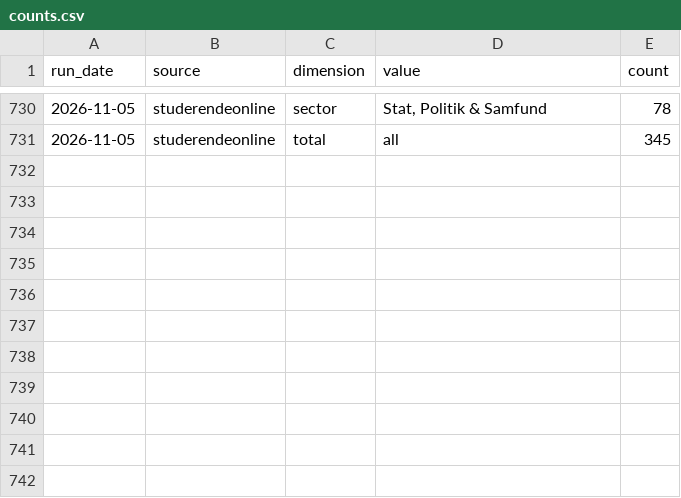
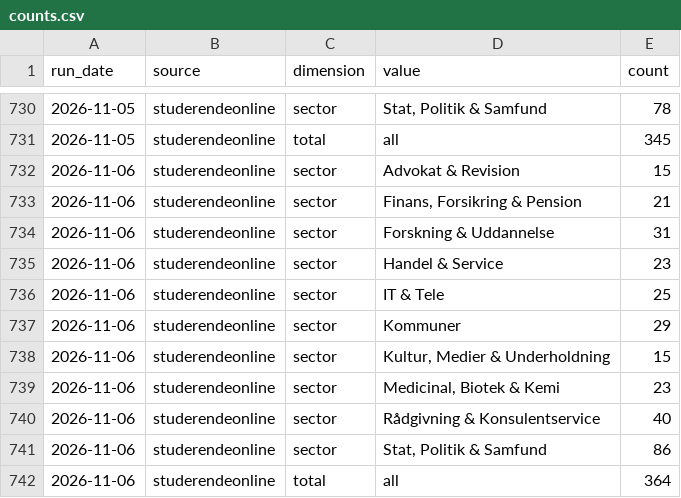
Before and after one commit to josannes/copenhagen-student-jobs, a CSV file: data/export/counts.csv, drawn as a sheet; only a part is shown, gaps mark what is left out.

Commit message:
Update data 2026-11-06

```diff
--- a/data/export/counts.csv
+++ b/data/export/counts.csv
@@ -731 +731,12 @@ run_date,source,dimension,value,count
 2026-11-05,studerendeonline,total,all,345
+2026-11-06,studerendeonline,sector,Advokat & Revision,15
+2026-11-06,studerendeonline,sector,"Finans, Forsikring & Pension",21
+2026-11-06,studerendeonline,sector,Forskning & Uddannelse,31
+2026-11-06,studerendeonline,sector,Handel & Service,23
+2026-11-06,studerendeonline,sector,IT & Tele,25
+2026-11-06,studerendeonline,sector,Kommuner,29
+2026-11-06,studerendeonline,sector,"Kultur, Medier & Underholdning",15
+2026-11-06,studerendeonline,sector,"Medicinal, Biotek & Kemi",23
+2026-11-06,studerendeonline,sector,Rådgivning & Konsulentservice,40
+2026-11-06,studerendeonline,sector,"Stat, Politik & Samfund",86
+2026-11-06,studerendeonline,total,all,364
```
Also changed, not shown: 2 other files.
